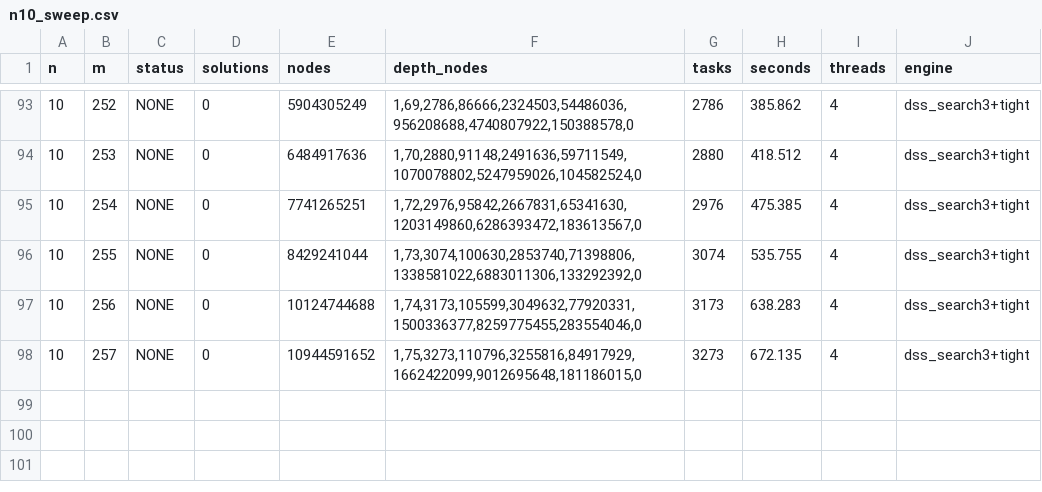
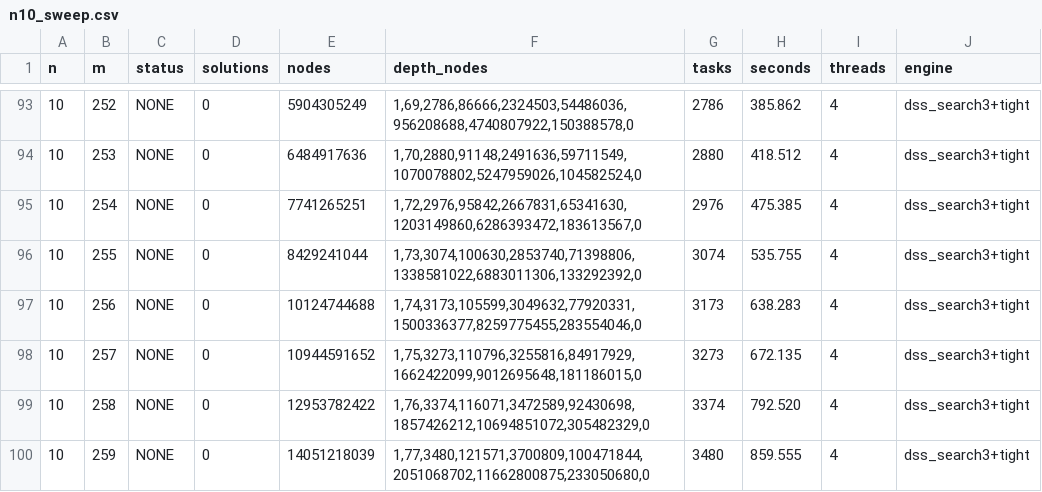
Before and after one commit to farev/Matematica, a CSV file: conjectures/distinct-subset-sums/data/n10_sweep.csv, drawn as a sheet; only a part is shown, gaps mark what is left out; the diff names each change by its address in the sheet, - before the commit and + after, or states it on an @@ line.

```diff
--- a/conjectures/distinct-subset-sums/data/n10_sweep.csv
+++ b/conjectures/distinct-subset-sums/data/n10_sweep.csv
+row 99: 10 | 258 | NONE | 0 | 12953782422 | 1,76,3374,116071,3472589,92430698,1857426212,10694851072,305482329,0 | 3374 | 792.520 | 4 | dss_search3+tight
+row 100: 10 | 259 | NONE | 0 | 14051218039 | 1,77,3480,121571,3700809,100471844,2051068702,11662800875,233050680,0 | 3480 | 859.555 | 4 | dss_search3+tight
```
Also changed, not shown: 1 other file.
